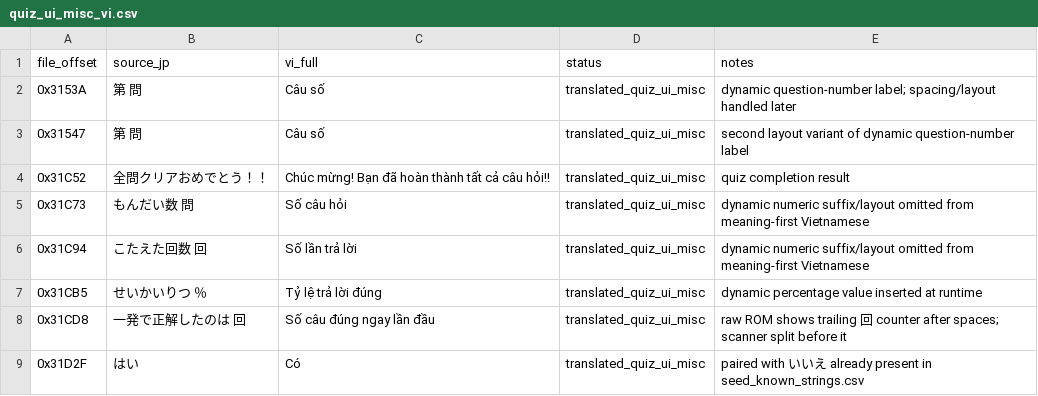
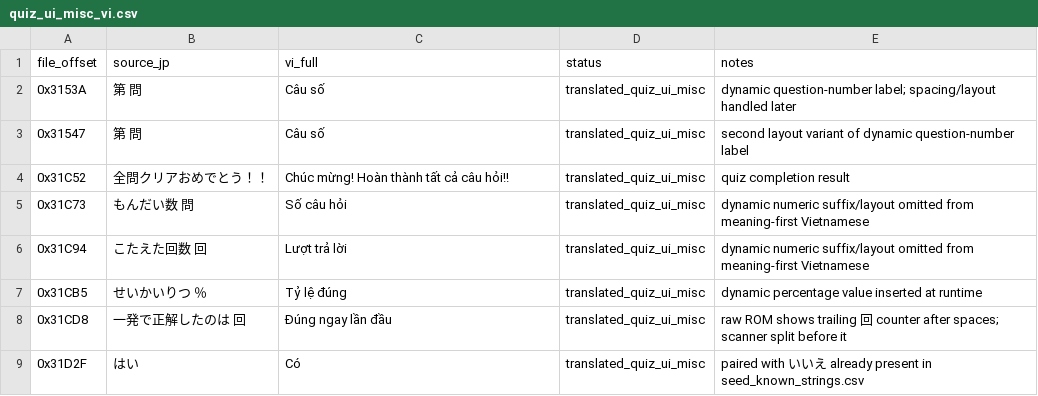
Before and after one commit to RVTGMzz/VHSNES, a CSV file: games/ChibiMarukoChan-Mezase-Minami-no-Island/translation/source/quiz_ui_misc_vi.csv, drawn as a sheet.

Commit message:
chibi: merge remaining BOM-header UI and stage Vietnamese into canonical source

```diff
--- a/games/ChibiMarukoChan-Mezase-Minami-no-Island/translation/source/quiz_ui_misc_vi.csv
+++ b/games/ChibiMarukoChan-Mezase-Minami-no-Island/translation/source/quiz_ui_misc_vi.csv
@@ -3,7 +3,7 @@
 0x31547,第    問,Câu số,translated_quiz_ui_misc,second layout variant of dynamic question-number label
-0x31C52,全問クリアおめでとう！！,Chúc mừng! Bạn đã hoàn thành tất cả câu hỏi!!,translated_quiz_ui_misc,quiz completion result
+0x31C52,全問クリアおめでとう！！,Chúc mừng! Hoàn thành tất cả câu hỏi!!,translated_quiz_ui_misc,quiz completion result
 0x31C73,もんだい数              問,Số câu hỏi,translated_quiz_ui_misc,dynamic numeric suffix/layout omitted from meaning-first Vietnamese
-0x31C94,こたえた回数            回,Số lần trả lời,translated_quiz_ui_misc,dynamic numeric suffix/layout omitted from meaning-first Vietnamese
-0x31CB5,せいかいりつ            ％,Tỷ lệ trả lời đúng,translated_quiz_ui_misc,dynamic percentage value inserted at runtime
-0x31CD8,一発で正解したのは      回,Số câu đúng ngay lần đầu,translated_quiz_ui_misc,raw ROM shows trailing 回 counter after spaces; scanner split before it
+0x31C94,こたえた回数            回,Lượt trả lời,translated_quiz_ui_misc,dynamic numeric suffix/layout omitted from meaning-first Vietnamese
+0x31CB5,せいかいりつ            ％,Tỷ lệ đúng,translated_quiz_ui_misc,dynamic percentage value inserted at runtime
+0x31CD8,一発で正解したのは      回,Đúng ngay lần đầu,translated_quiz_ui_misc,raw ROM shows trailing 回 counter after spaces; scanner split before it
 0x31D2F,はい,Có,translated_quiz_ui_misc,paired with いいえ already present in seed_known_strings.csv
```
